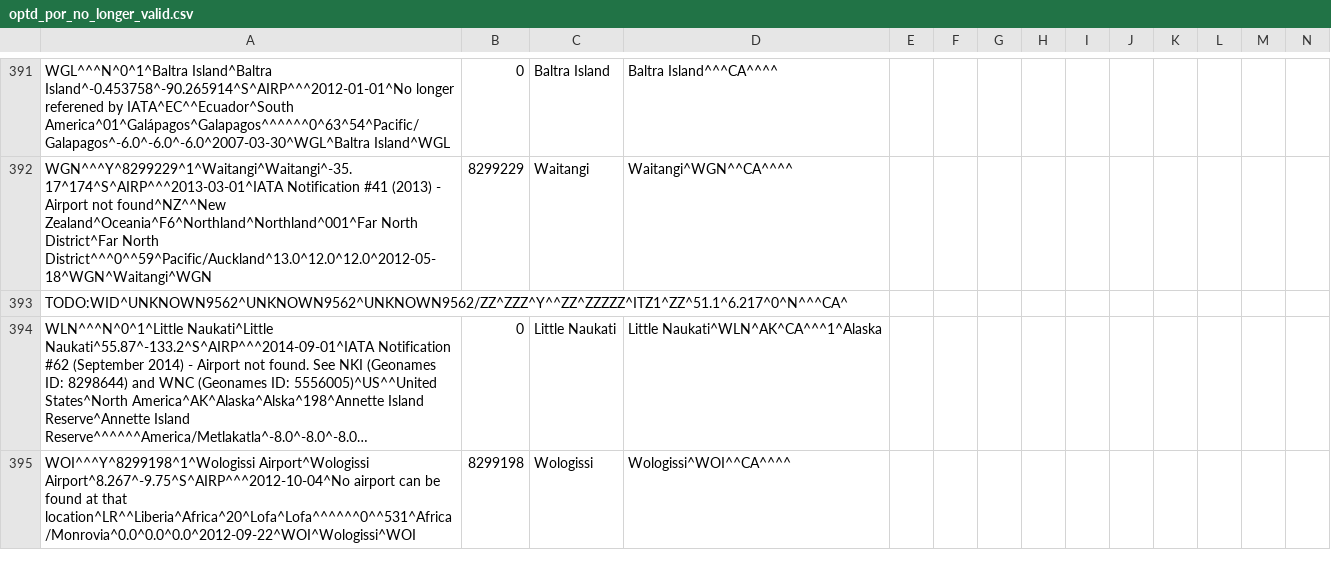
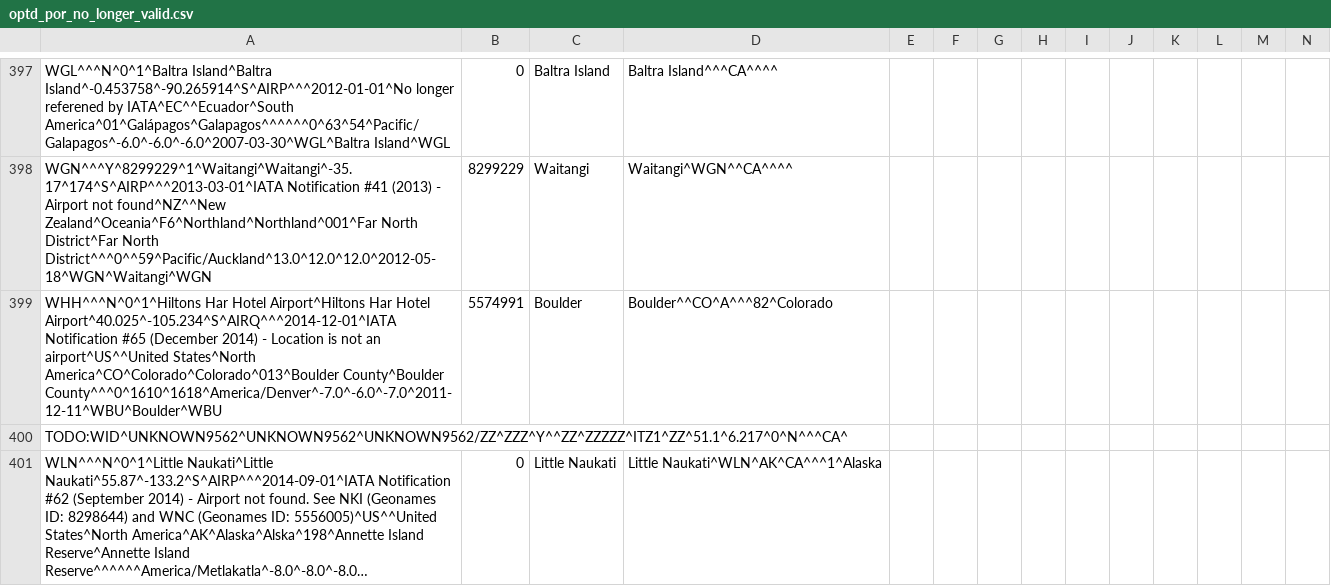
Before and after one commit to opentraveldata/geobases, a CSV file: GeoBases/DataSources/Por/Optd/optd_por_no_longer_valid.csv, drawn as a sheet; only a part is shown, gaps mark what is left out; the shorter side is filled out with more unchanged rows; long unchanged cells end in …; rows hold the shown columns only; the diff covers the shown part only; the diff names each change by its address in the sheet, - before the commit and + after, or states it on an @@ line.

```diff
--- a/GeoBases/DataSources/Por/Optd/optd_por_no_longer_valid.csv
+++ b/GeoBases/DataSources/Por/Optd/optd_por_no_longer_valid.csv
+row 399: WHH^^^N^0^1^Hiltons Har Hotel Airport^Hiltons Har Hotel Airport^40.025^-105.234^S^AIRQ^^^2014-12-01^IATA Notification #65 (December 2014) - Location is not an airport^US^^United States^North America^CO^Colorado^Colorado^013^Boulder County^Boulder County^^^0^1610^1618^America/Denver^-7.0^-6.0^-7.0^2011-12-11^WBU^Boulder^WBU | 5574991 | Boulder | Boulder^^CO^A^^^82^Colorado
```
Also changed, not shown: 6 added rows elsewhere in this file, GeoBases/DataSources/Airlines/optd_airlines.csv, 5 other files.
